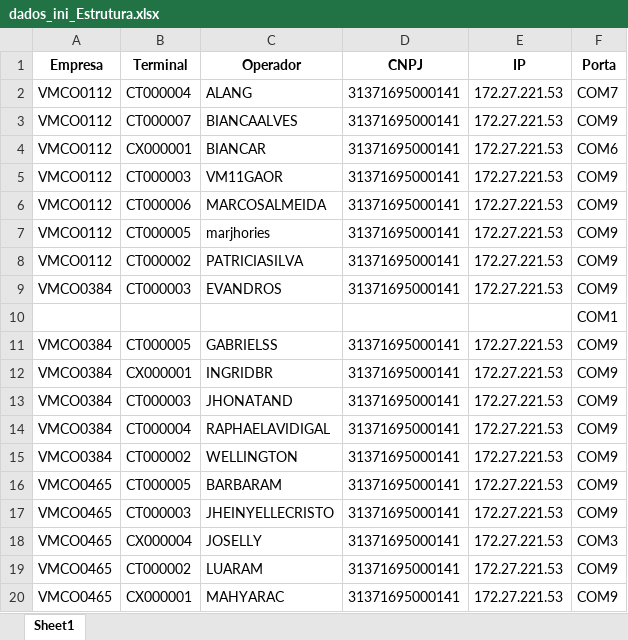
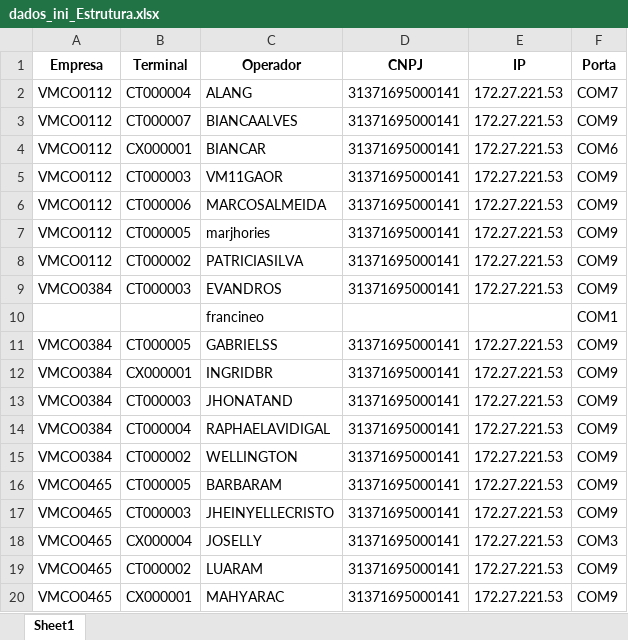
Before and after one commit to flaviomnz/comercio-clistef, an Excel workbook: dados_ini_Estrutura.xlsx, sheet Sheet1, drawn as a sheet; values as stored, in another font and other column widths than the file's, no borders; the diff names each change by its address in the sheet, - before the commit and + after, or states it on an @@ line.

```diff
--- a/dados_ini_Estrutura.xlsx (sheet Sheet1)
+++ b/dados_ini_Estrutura.xlsx (sheet Sheet1)
-C10 (Operador): (empty)
+C10 (Operador): francineo
```
Also changed, not shown: 1 other file.
